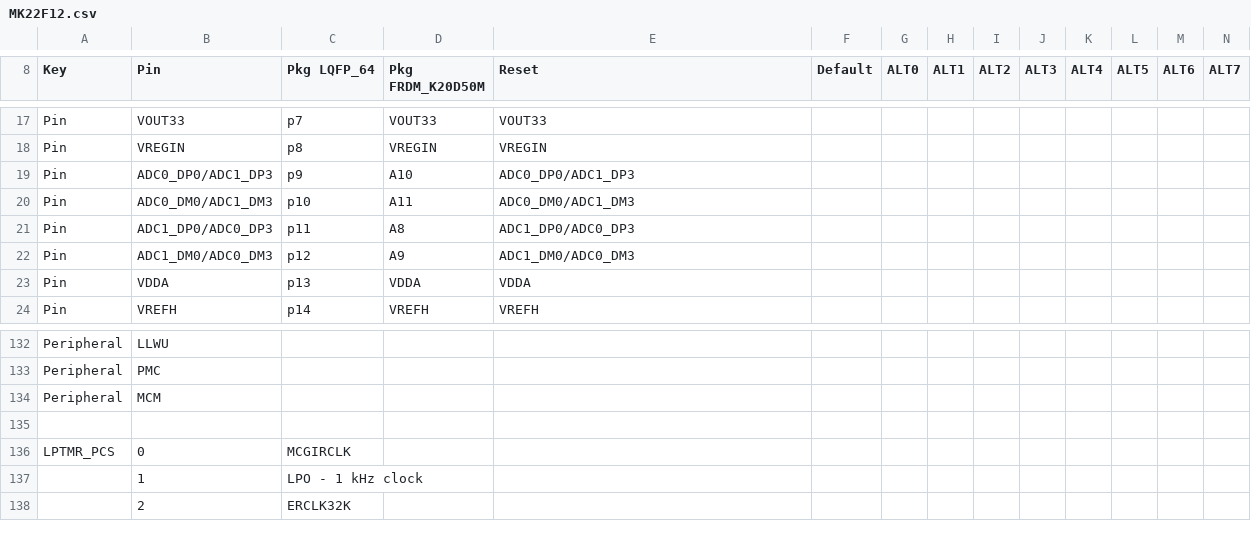
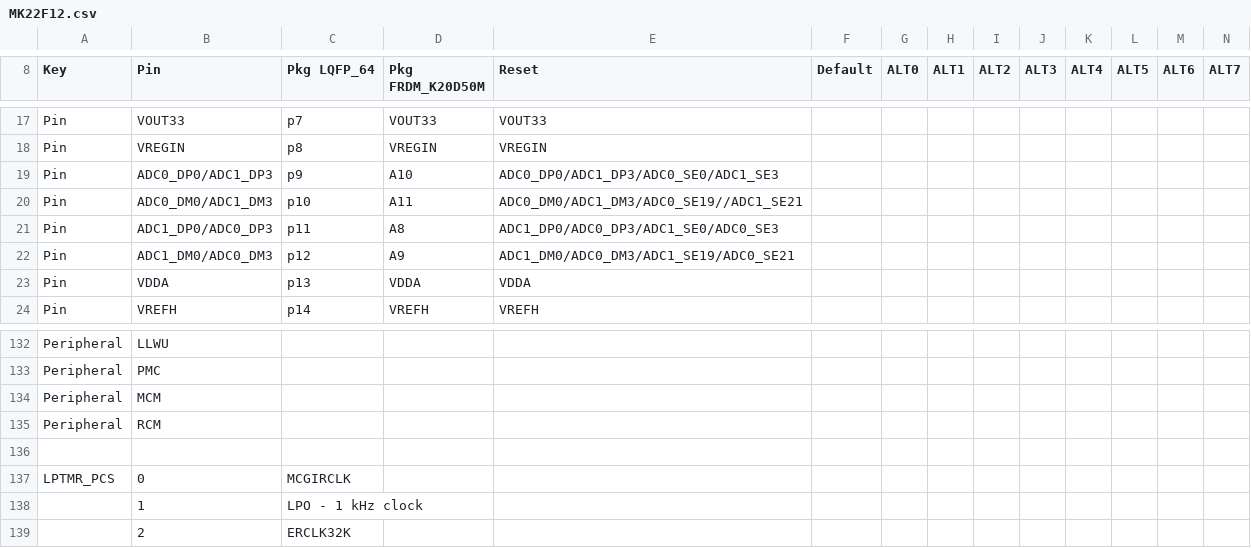
Before and after one commit to podonoghue/usbdm-eclipse-plugins, a CSV file: net.sourceforge.usbdm.deviceEditor/data/MK22F12.csv, drawn as a sheet; only a part is shown, gaps mark what is left out; rows hold the shown columns only; the diff names each change by its address in the sheet, - before the commit and + after, or states it on an @@ line.

```diff
--- a/net.sourceforge.usbdm.deviceEditor/data/MK22F12.csv
+++ b/net.sourceforge.usbdm.deviceEditor/data/MK22F12.csv
-E19 (Reset): ADC0_DP0/ADC1_DP3
+E19 (Reset): ADC0_DP0/ADC1_DP3/ADC0_SE0/ADC1_SE3
-E20 (Reset): ADC0_DM0/ADC1_DM3
+E20 (Reset): ADC0_DM0/ADC1_DM3/ADC0_SE19//ADC1_SE21
-E21 (Reset): ADC1_DP0/ADC0_DP3
+E21 (Reset): ADC1_DP0/ADC0_DP3/ADC1_SE0/ADC0_SE3
-E22 (Reset): ADC1_DM0/ADC0_DM3
+E22 (Reset): ADC1_DM0/ADC0_DM3/ADC1_SE19/ADC0_SE21
+row 135: Peripheral | RCM
```
Also changed, not shown: net.sourceforge.usbdm.deviceEditor/data/MK22FA12.csv, 1 other file.
